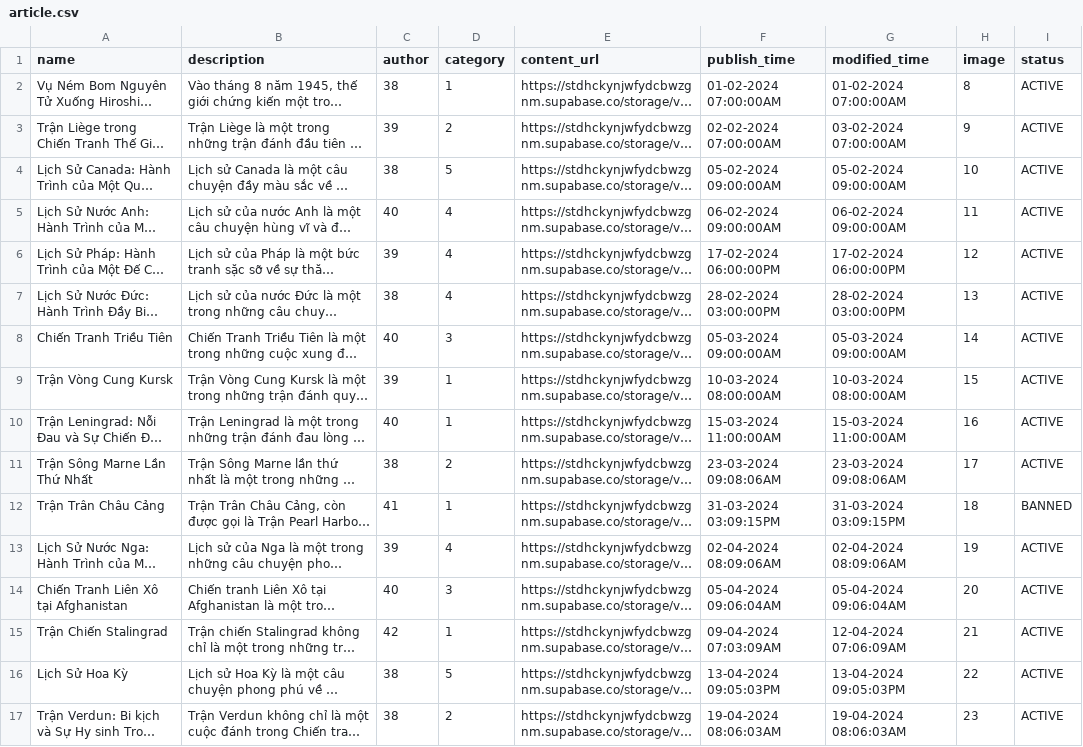
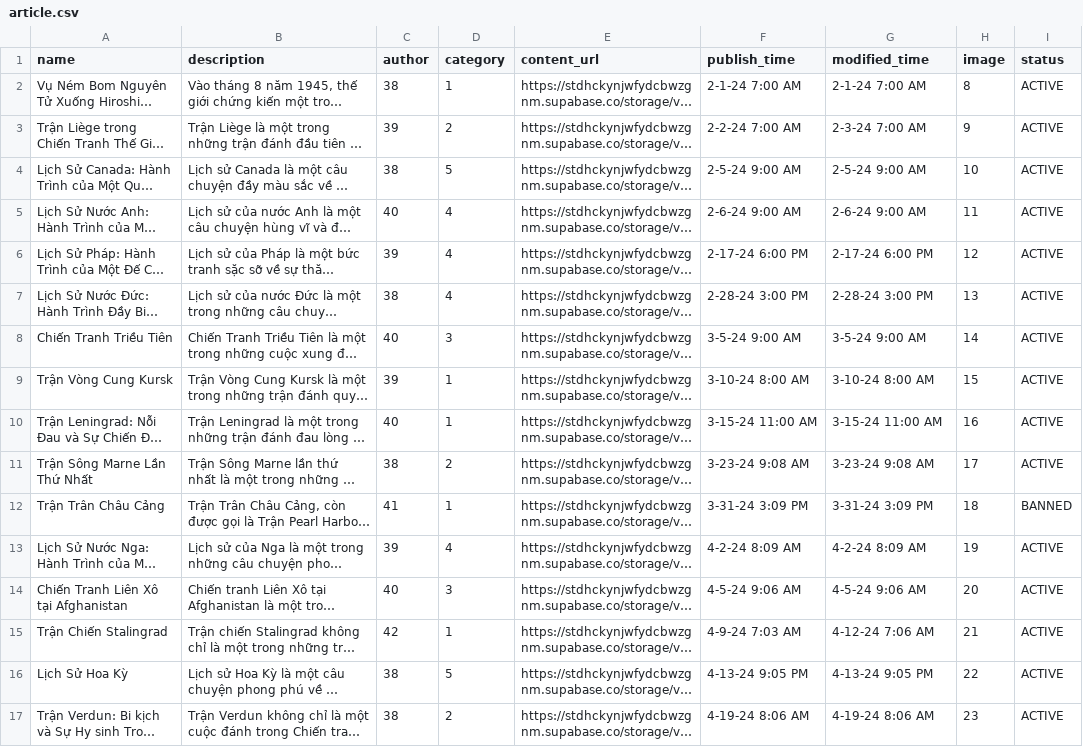
Before and after one commit to HelyxXZeng/Hiscovery, a CSV file: backend/Example Data/csv/article.csv, drawn as a sheet; long unchanged cells end in …; the diff names each change by its address in the sheet, - before the commit and + after, or states it on an @@ line.

```diff
--- a/backend/Example Data/csv/article.csv
+++ b/backend/Example Data/csv/article.csv
-F2 (publish_time): 01-02-2024 07:00:00AM
+F2 (publish_time): 2-1-24 7:00 AM
-G2 (modified_time): 01-02-2024 07:00:00AM
+G2 (modified_time): 2-1-24 7:00 AM
-F3 (publish_time): 02-02-2024 07:00:00AM
+F3 (publish_time): 2-2-24 7:00 AM
-G3 (modified_time): 03-02-2024 07:00:00AM
+G3 (modified_time): 2-3-24 7:00 AM
-F4 (publish_time): 05-02-2024 09:00:00AM
+F4 (publish_time): 2-5-24 9:00 AM
-G4 (modified_time): 05-02-2024 09:00:00AM
+G4 (modified_time): 2-5-24 9:00 AM
-F5 (publish_time): 06-02-2024 09:00:00AM
+F5 (publish_time): 2-6-24 9:00 AM
-G5 (modified_time): 06-02-2024 09:00:00AM
+G5 (modified_time): 2-6-24 9:00 AM
-F6 (publish_time): 17-02-2024 06:00:00PM
+F6 (publish_time): 2-17-24 6:00 PM
-G6 (modified_time): 17-02-2024 06:00:00PM
+G6 (modified_time): 2-17-24 6:00 PM
-F7 (publish_time): 28-02-2024 03:00:00PM
+F7 (publish_time): 2-28-24 3:00 PM
-G7 (modified_time): 28-02-2024 03:00:00PM
+G7 (modified_time): 2-28-24 3:00 PM
-F8 (publish_time): 05-03-2024 09:00:00AM
+F8 (publish_time): 3-5-24 9:00 AM
-G8 (modified_time): 05-03-2024 09:00:00AM
+G8 (modified_time): 3-5-24 9:00 AM
-F9 (publish_time): 10-03-2024 08:00:00AM
+F9 (publish_time): 3-10-24 8:00 AM
-G9 (modified_time): 10-03-2024 08:00:00AM
+G9 (modified_time): 3-10-24 8:00 AM
-F10 (publish_time): 15-03-2024 11:00:00AM
+F10 (publish_time): 3-15-24 11:00 AM
-G10 (modified_time): 15-03-2024 11:00:00AM
+G10 (modified_time): 3-15-24 11:00 AM
-F11 (publish_time): 23-03-2024 09:08:06AM
+F11 (publish_time): 3-23-24 9:08 AM
-G11 (modified_time): 23-03-2024 09:08:06AM
+G11 (modified_time): 3-23-24 9:08 AM
-F12 (publish_time): 31-03-2024 03:09:15PM
+F12 (publish_time): 3-31-24 3:09 PM
-G12 (modified_time): 31-03-2024 03:09:15PM
+G12 (modified_time): 3-31-24 3:09 PM
-F13 (publish_time): 02-04-2024 08:09:06AM
+F13 (publish_time): 4-2-24 8:09 AM
-G13 (modified_time): 02-04-2024 08:09:06AM
+G13 (modified_time): 4-2-24 8:09 AM
-F14 (publish_time): 05-04-2024 09:06:04AM
+F14 (publish_time): 4-5-24 9:06 AM
-G14 (modified_time): 05-04-2024 09:06:04AM
+G14 (modified_time): 4-5-24 9:06 AM
-F15 (publish_time): 09-04-2024 07:03:09AM
+F15 (publish_time): 4-9-24 7:03 AM
-G15 (modified_time): 12-04-2024 07:06:09AM
+G15 (modified_time): 4-12-24 7:06 AM
-F16 (publish_time): 13-04-2024 09:05:03PM
+F16 (publish_time): 4-13-24 9:05 PM
-G16 (modified_time): 13-04-2024 09:05:03PM
+G16 (modified_time): 4-13-24 9:05 PM
-F17 (publish_time): 19-04-2024 08:06:03AM
+F17 (publish_time): 4-19-24 8:06 AM
-G17 (modified_time): 19-04-2024 08:06:03AM
+G17 (modified_time): 4-19-24 8:06 AM
```
Also changed, not shown: 9 other files.
